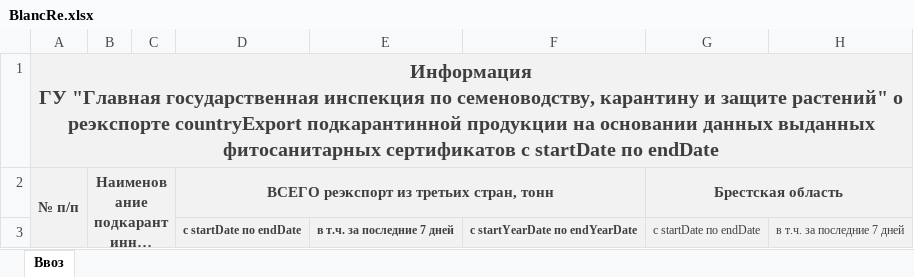
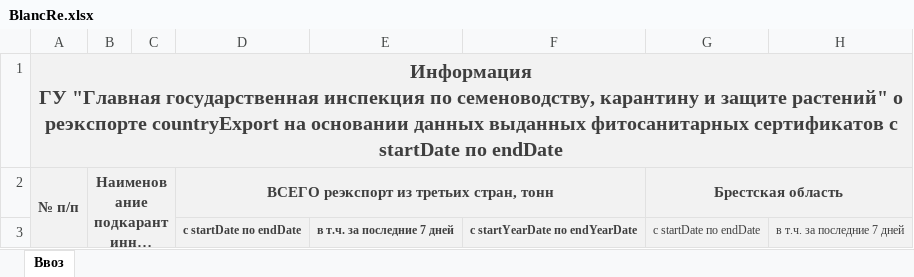
Before and after one commit to cini15/REstExcel, an Excel workbook: src/main/resources/BlancRe.xlsx, sheet Ввоз, drawn as a sheet; only a part is shown; long unchanged cells end in …; values as stored, in another font and other column widths than the file's, no borders; the diff names each change by its address in the sheet, - before the commit and + after, or states it on an @@ line.

```diff
--- a/src/main/resources/BlancRe.xlsx (sheet Ввоз)
+++ b/src/main/resources/BlancRe.xlsx (sheet Ввоз)
-A1 (№ п/п): …реэкспорте countryExport подкарантинной продукции на основании…
+A1 (№ п/п): …реэкспорте countryExport на основании…
```
Also changed, not shown: 4 other files.
